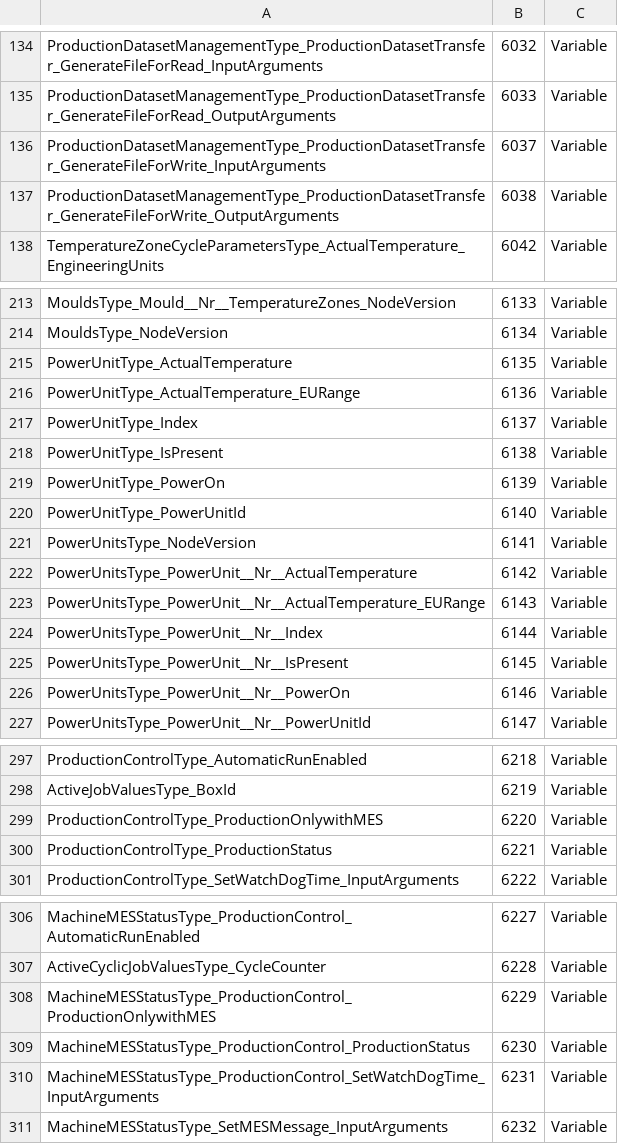
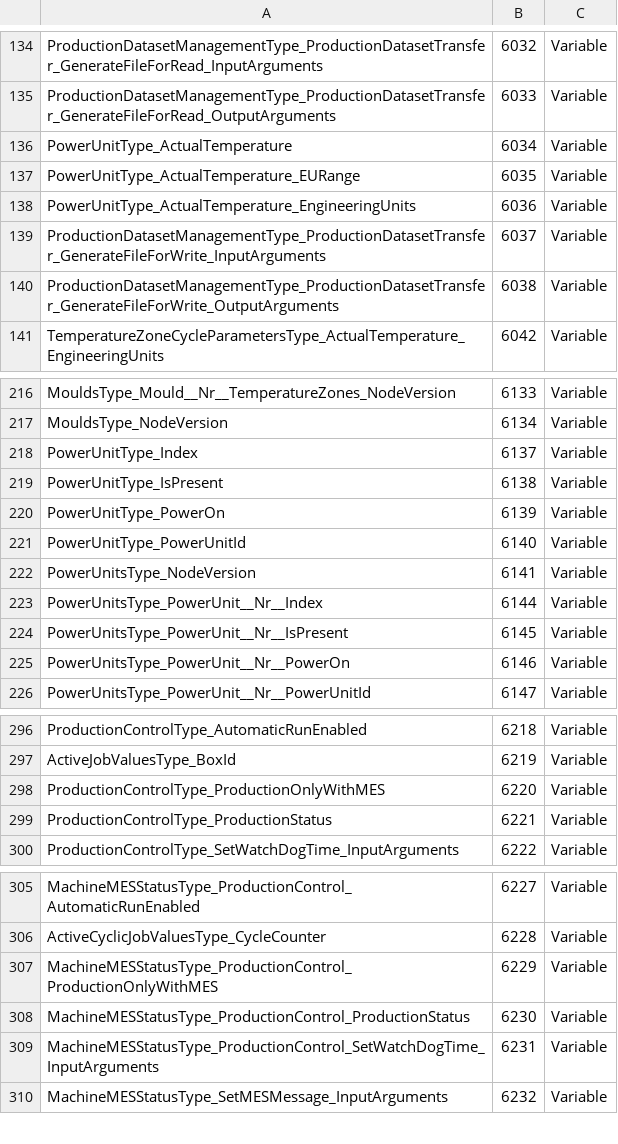
Before and after one commit to euromap77/euromap77, a CSV file: model/euromap83.csv, drawn as a sheet; only a part is shown, gaps mark what is left out.

```diff
--- a/model/euromap83.csv
+++ b/model/euromap83.csv
@@ -135,2 +135,5 @@ ProductionDatasetManagementType_ProductionDatasetTransfer_GenerateFileForRead_In
 ProductionDatasetManagementType_ProductionDatasetTransfer_GenerateFileForRead_OutputArguments,6033,Variable
+PowerUnitType_ActualTemperature,6034,Variable
+PowerUnitType_ActualTemperature_EURange,6035,Variable
+PowerUnitType_ActualTemperature_EngineeringUnits,6036,Variable
 ProductionDatasetManagementType_ProductionDatasetTransfer_GenerateFileForWrite_InputArguments,6037,Variable
@@ -214,4 +217,2 @@ MouldsType_Mould__Nr__TemperatureZones_NodeVersion,6133,Variable
 MouldsType_NodeVersion,6134,Variable
-PowerUnitType_ActualTemperature,6135,Variable
-PowerUnitType_ActualTemperature_EURange,6136,Variable
 PowerUnitType_Index,6137,Variable
@@ -221,4 +222,2 @@ PowerUnitType_PowerUnitId,6140,Variable
 PowerUnitsType_NodeVersion,6141,Variable
-PowerUnitsType_PowerUnit__Nr__ActualTemperature,6142,Variable
-PowerUnitsType_PowerUnit__Nr__ActualTemperature_EURange,6143,Variable
 PowerUnitsType_PowerUnit__Nr__Index,6144,Variable
@@ -298,3 +297,3 @@ ProductionControlType_AutomaticRunEnabled,6218,Variable
 ActiveJobValuesType_BoxId,6219,Variable
-ProductionControlType_ProductionOnlywithMES,6220,Variable
+ProductionControlType_ProductionOnlyWithMES,6220,Variable
 ProductionControlType_ProductionStatus,6221,Variable
@@ -307,3 +306,3 @@ MachineMESStatusType_ProductionControl_AutomaticRunEnabled,6227,Variable
 ActiveCyclicJobValuesType_CycleCounter,6228,Variable
-MachineMESStatusType_ProductionControl_ProductionOnlywithMES,6229,Variable
+MachineMESStatusType_ProductionControl_ProductionOnlyWithMES,6229,Variable
 MachineMESStatusType_ProductionControl_ProductionStatus,6230,Variable
```
Also changed, not shown: model/euromap77.csv, 6 other files.
